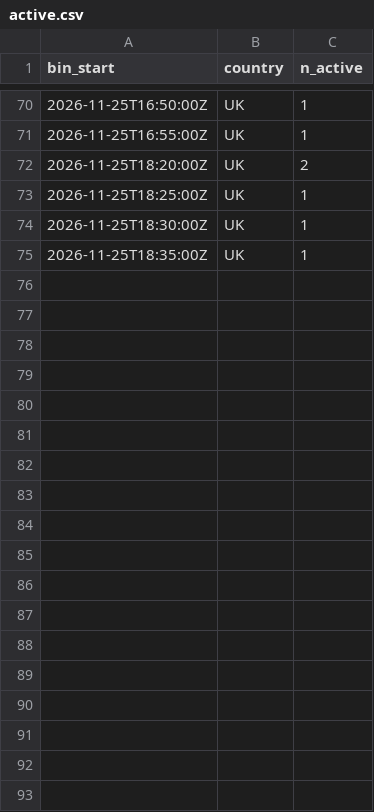
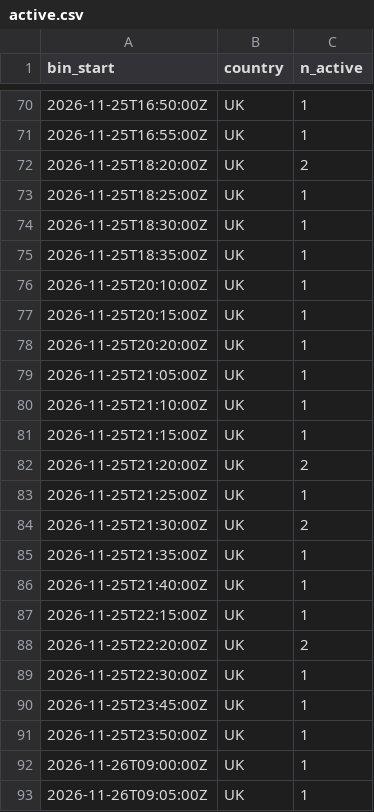
Before and after one commit to btrantruong/preferfeed-status, a CSV file: data/active.csv, drawn as a sheet; only a part is shown, gaps mark what is left out.

```diff
--- a/data/active.csv
+++ b/data/active.csv
@@ -75 +75,19 @@ bin_start,country,n_active
 2026-11-25T18:35:00Z,UK,1
+2026-11-25T20:10:00Z,UK,1
+2026-11-25T20:15:00Z,UK,1
+2026-11-25T20:20:00Z,UK,1
+2026-11-25T21:05:00Z,UK,1
+2026-11-25T21:10:00Z,UK,1
+2026-11-25T21:15:00Z,UK,1
+2026-11-25T21:20:00Z,UK,2
+2026-11-25T21:25:00Z,UK,1
+2026-11-25T21:30:00Z,UK,2
+2026-11-25T21:35:00Z,UK,1
+2026-11-25T21:40:00Z,UK,1
+2026-11-25T22:15:00Z,UK,1
+2026-11-25T22:20:00Z,UK,2
+2026-11-25T22:30:00Z,UK,1
+2026-11-25T23:45:00Z,UK,1
+2026-11-25T23:50:00Z,UK,1
+2026-11-26T09:00:00Z,UK,1
+2026-11-26T09:05:00Z,UK,1
```
Also changed, not shown: data/algo_calls.csv, data/attempts_hist.csv, 15 other files.
